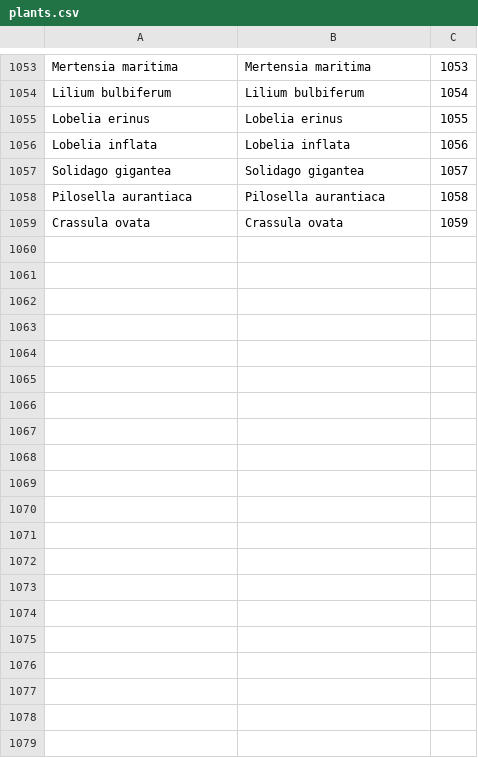
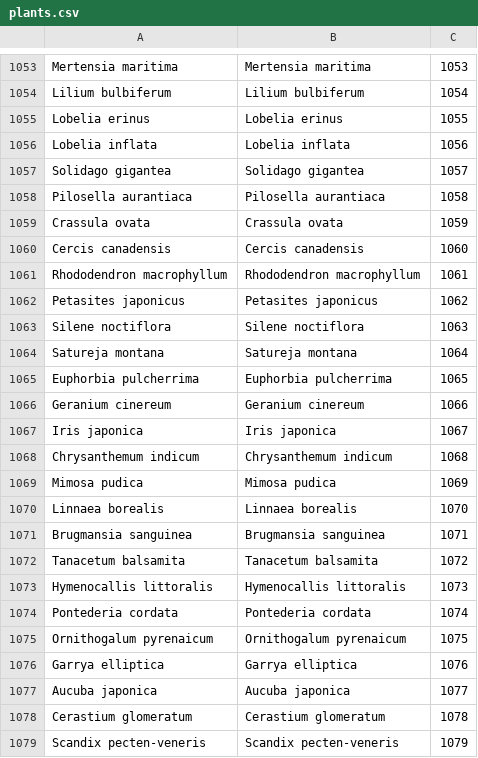
Before and after one commit to benadrasni/abherbs, a CSV file: backend/txt/plants.csv, drawn as a sheet; only a part is shown, gaps mark what is left out; the diff covers the shown part only.

Commit message:
new plants

```diff
--- a/backend/txt/plants.csv
+++ b/backend/txt/plants.csv
@@ -1059 +1059,21 @@ Pilosella aurantiaca;Pilosella aurantiaca;1058
 Crassula ovata;Crassula ovata;1059
+Cercis canadensis;Cercis canadensis;1060
+Rhododendron macrophyllum;Rhododendron macrophyllum;1061
+Petasites japonicus;Petasites japonicus;1062
+Silene noctiflora;Silene noctiflora;1063
+Satureja montana;Satureja montana;1064
+Euphorbia pulcherrima;Euphorbia pulcherrima;1065
+Geranium cinereum;Geranium cinereum;1066
+Iris japonica;Iris japonica;1067
+Chrysanthemum indicum;Chrysanthemum indicum;1068
+Mimosa pudica;Mimosa pudica;1069
+Linnaea borealis;Linnaea borealis;1070
+Brugmansia sanguinea;Brugmansia sanguinea;1071
+Tanacetum balsamita;Tanacetum balsamita;1072
+Hymenocallis littoralis;Hymenocallis littoralis;1073
+Pontederia cordata;Pontederia cordata;1074
+Ornithogalum pyrenaicum;Ornithogalum pyrenaicum;1075
+Garrya elliptica;Garrya elliptica;1076
+Aucuba japonica;Aucuba japonica;1077
+Cerastium glomeratum;Cerastium glomeratum;1078
+Scandix pecten-veneris;Scandix pecten-veneris;1079
```
Also changed, not shown: 34 added rows elsewhere in this file, 40 other files.
